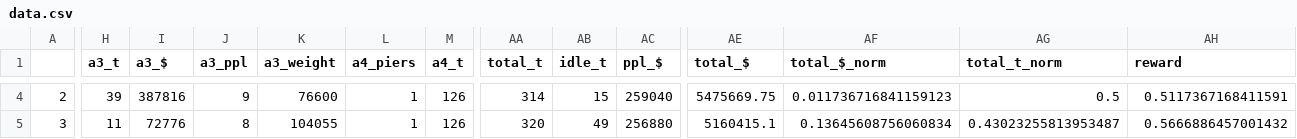
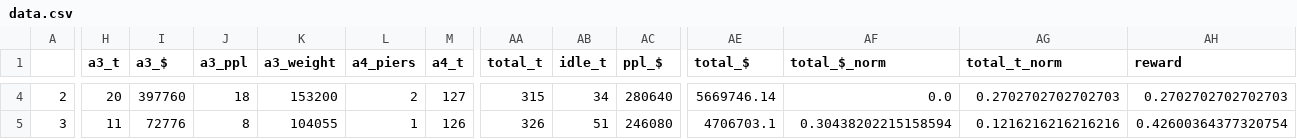
Before and after one commit to sershn/Project-Schedule-Development-under-Environment-Induced-Time-Window-Constraints, a CSV file: data.csv, drawn as a sheet; only a part is shown, gaps mark what is left out; the diff covers the shown part only; the diff names each change by its address in the sheet, - before the commit and + after, or states it on an @@ line.

```diff
--- a/data.csv
+++ b/data.csv
-H4 (a3_t): 39
+H4 (a3_t): 20
-I4 (a3_$): 387816
+I4 (a3_$): 397760
-J4 (a3_ppl): 9
+J4 (a3_ppl): 18
-K4 (a3_weight): 76600
+K4 (a3_weight): 153200
-L4 (a4_piers): 1
+L4 (a4_piers): 2
-M4 (a4_t): 126
+M4 (a4_t): 127
-AA4 (total_t): 314
+AA4 (total_t): 315
-AB4 (idle_t): 15
+AB4 (idle_t): 34
-AC4 (ppl_$): 259040
+AC4 (ppl_$): 280640
-AE4 (total_$): 5475669.75
+AE4 (total_$): 5669746.14
-AF4 (total_$_norm): 0.011736716841159123
+AF4 (total_$_norm): 0.0
-AG4 (total_t_norm): 0.5
+AG4 (total_t_norm): 0.2702702702702703
-AH4 (reward): 0.5117367168411591
+AH4 (reward): 0.2702702702702703
-AA5 (total_t): 320
+AA5 (total_t): 326
-AB5 (idle_t): 49
+AB5 (idle_t): 51
-AC5 (ppl_$): 256880
+AC5 (ppl_$): 246080
-AE5 (total_$): 5160415.1
+AE5 (total_$): 4706703.1
-AF5 (total_$_norm): 0.13645608756060834
+AF5 (total_$_norm): 0.30438202215158594
-AG5 (total_t_norm): 0.43023255813953487
+AG5 (total_t_norm): 0.1216216216216216
-AH5 (reward): 0.5666886457001432
+AH5 (reward): 0.42600364377320754
```
Also changed, not shown: 90 edited cells elsewhere in this file, 2 other files.
